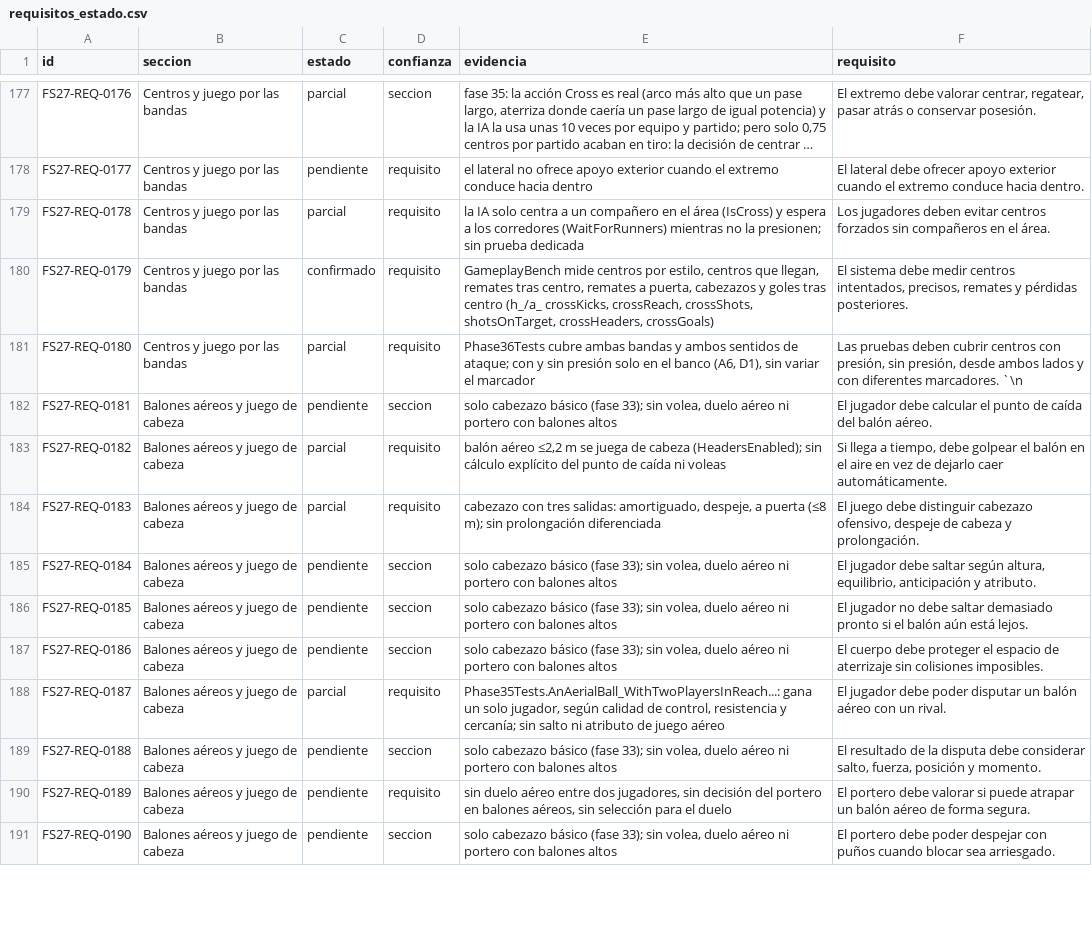
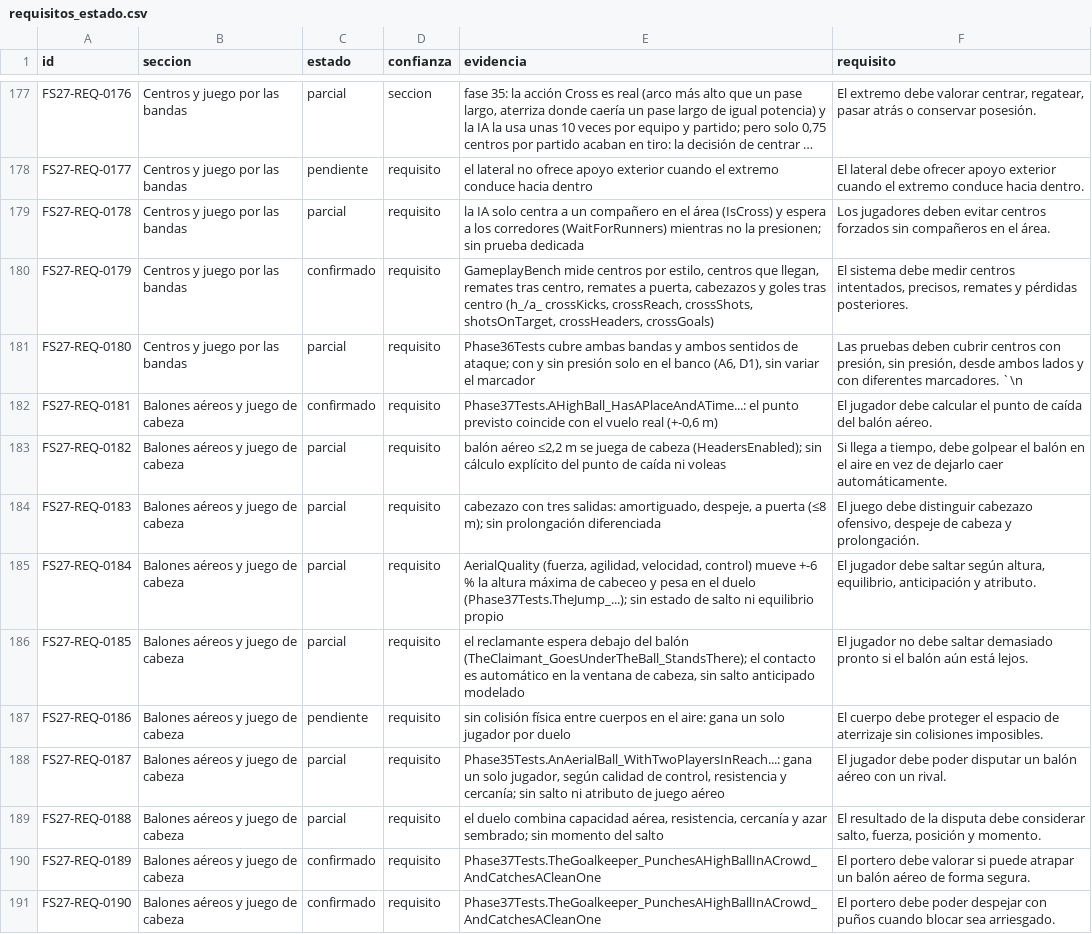
Before and after one commit to santicampca/FS27-, a CSV file: Docs/requisitos_estado.csv, drawn as a sheet; only a part is shown, gaps mark what is left out; long unchanged cells end in …; the diff covers the shown part only.

```diff
--- a/Docs/requisitos_estado.csv
+++ b/Docs/requisitos_estado.csv
@@ -181,11 +181,11 @@ FS27-REQ-0179,Centros y juego por las bandas,confirmado,requisito,"GameplayBench
 FS27-REQ-0180,Centros y juego por las bandas,parcial,requisito,"Phase36Tests cubre ambas bandas y ambos sentidos de ataque; con y sin presión solo en el banco (A6, D1), sin variar el marcador","Las pruebas deben cubrir centros con presión, sin presión, desde ambos lados y con diferentes marcadores. `\n"
-FS27-REQ-0181,Balones aéreos y juego de cabeza,pendiente,seccion,"solo cabezazo básico (fase 33); sin volea, duelo aéreo ni portero con balones altos",El jugador debe calcular el punto de caída del balón aéreo.
+FS27-REQ-0181,Balones aéreos y juego de cabeza,confirmado,requisito,"Phase37Tests.AHighBall_HasAPlaceAndATime...: el punto previsto coincide con el vuelo real (+-0,6 m)",El jugador debe calcular el punto de caída del balón aéreo.
 FS27-REQ-0182,Balones aéreos y juego de cabeza,parcial,requisito,"balón aéreo ≤2,2 m se juega de cabeza (HeadersEnabled); sin cálculo explícito del punto de caída ni voleas","Si llega a tiempo, debe golpear el balón en el aire en vez de dejarlo caer automáticamente."
 FS27-REQ-0183,Balones aéreos y juego de cabeza,parcial,requisito,"cabezazo con tres salidas: amortiguado, despeje, a puerta (≤8 m); sin prolongación diferenciada","El juego debe distinguir cabezazo ofensivo, despeje de cabeza y prolongación."
-FS27-REQ-0184,Balones aéreos y juego de cabeza,pendiente,seccion,"solo cabezazo básico (fase 33); sin volea, duelo aéreo ni portero con balones altos","El jugador debe saltar según altura, equilibrio, anticipación y atributo."
-FS27-REQ-0185,Balones aéreos y juego de cabeza,pendiente,seccion,"solo cabezazo básico (fase 33); sin volea, duelo aéreo ni portero con balones altos",El jugador no debe saltar demasiado pronto si el balón aún está lejos.
-FS27-REQ-0186,Balones aéreos y juego de cabeza,pendiente,seccion,"solo cabezazo básico (fase 33); sin volea, duelo aéreo ni portero con balones altos",El cuerpo debe proteger el espacio de aterrizaje sin colisiones imposibles.
+FS27-REQ-0184,Balones aéreos y juego de cabeza,parcial,requisito,"AerialQuality (fuerza, agilidad, velocidad, control) mueve +-6 % la altura máxima de cabeceo y pesa en el duelo (Phase37Tests.TheJump_...); sin estado de salto ni equilibrio propio","El jugador debe saltar según altura, equilibrio, anticipación y atributo."
+FS27-REQ-0185,Balones aéreos y juego de cabeza,parcial,requisito,"el reclamante espera debajo del balón (TheClaimant_GoesUnderTheBall_StandsThere); el contacto es automático en la ventana de cabeza, sin salto anticipado modelado",El jugador no debe saltar demasiado pronto si el balón aún está lejos.
+FS27-REQ-0186,Balones aéreos y juego de cabeza,pendiente,requisito,sin colisión física entre cuerpos en el aire: gana un solo jugador por duelo,El cuerpo debe proteger el espacio de aterrizaje sin colisiones imposibles.
 FS27-REQ-0187,Balones aéreos y juego de cabeza,parcial,requisito,"Phase35Tests.AnAerialBall_WithTwoPlayersInReach...: gana un solo jugador, según calidad de control, resistencia y cercanía; sin salto ni atributo de juego aéreo",El jugador debe poder disputar un balón aéreo con un rival.
-FS27-REQ-0188,Balones aéreos y juego de cabeza,pendiente,seccion,"solo cabezazo básico (fase 33); sin volea, duelo aéreo ni portero con balones altos","El resultado de la disputa debe considerar salto, fuerza, posición y momento."
-FS27-REQ-0189,Balones aéreos y juego de cabeza,pendiente,requisito,"sin duelo aéreo entre dos jugadores, sin decisión del portero en balones aéreos, sin selección para el duelo",El portero debe valorar si puede atrapar un balón aéreo de forma segura.
-FS27-REQ-0190,Balones aéreos y juego de cabeza,pendiente,seccion,"solo cabezazo básico (fase 33); sin volea, duelo aéreo ni portero con balones altos",El portero debe poder despejar con puños cuando blocar sea arriesgado.
+FS27-REQ-0188,Balones aéreos y juego de cabeza,parcial,requisito,"el duelo combina capacidad aérea, resistencia, cercanía y azar sembrado; sin momento del salto","El resultado de la disputa debe considerar salto, fuerza, posición y momento."
+FS27-REQ-0189,Balones aéreos y juego de cabeza,confirmado,requisito,Phase37Tests.TheGoalkeeper_PunchesAHighBallInACrowd_AndCatchesACleanOne,El portero debe valorar si puede atrapar un balón aéreo de forma segura.
+FS27-REQ-0190,Balones aéreos y juego de cabeza,confirmado,requisito,Phase37Tests.TheGoalkeeper_PunchesAHighBallInACrowd_AndCatchesACleanOne,El portero debe poder despejar con puños cuando blocar sea arriesgado.
```
Also changed, not shown: 37 edited cells elsewhere in this file, Docs/gameplay_bench_baseline.csv, Docs/requisitos_resumen.csv, 25 other files.
